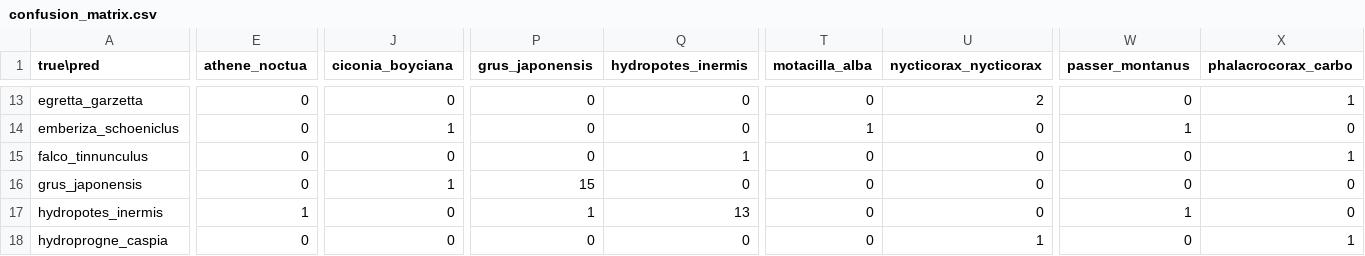
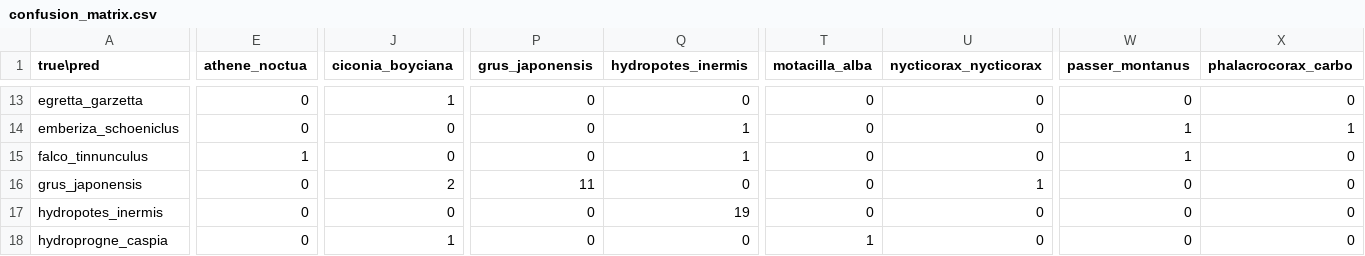
Before and after one commit to teckyun73/WILDTRAIL, a CSV file: reports/confusion_matrix.csv, drawn as a sheet; only a part is shown, gaps mark what is left out; the diff covers the shown part only; the diff names each change by its address in the sheet, - before the commit and + after, or states it on an @@ line.

```diff
--- a/reports/confusion_matrix.csv
+++ b/reports/confusion_matrix.csv
-J13 (ciconia_boyciana): 0
+J13 (ciconia_boyciana): 1
-U13 (nycticorax_nycticorax): 2
+U13 (nycticorax_nycticorax): 0
-X13 (phalacrocorax_carbo): 1
+X13 (phalacrocorax_carbo): 0
-J14 (ciconia_boyciana): 1
+J14 (ciconia_boyciana): 0
-Q14 (hydropotes_inermis): 0
+Q14 (hydropotes_inermis): 1
-T14 (motacilla_alba): 1
+T14 (motacilla_alba): 0
-X14 (phalacrocorax_carbo): 0
+X14 (phalacrocorax_carbo): 1
-E15 (athene_noctua): 0
+E15 (athene_noctua): 1
-W15 (passer_montanus): 0
+W15 (passer_montanus): 1
-X15 (phalacrocorax_carbo): 1
+X15 (phalacrocorax_carbo): 0
-J16 (ciconia_boyciana): 1
+J16 (ciconia_boyciana): 2
-P16 (grus_japonensis): 15
+P16 (grus_japonensis): 11
-U16 (nycticorax_nycticorax): 0
+U16 (nycticorax_nycticorax): 1
-E17 (athene_noctua): 1
+E17 (athene_noctua): 0
-P17 (grus_japonensis): 1
+P17 (grus_japonensis): 0
-Q17 (hydropotes_inermis): 13
+Q17 (hydropotes_inermis): 19
-W17 (passer_montanus): 1
+W17 (passer_montanus): 0
-J18 (ciconia_boyciana): 0
+J18 (ciconia_boyciana): 1
-T18 (motacilla_alba): 0
+T18 (motacilla_alba): 1
-U18 (nycticorax_nycticorax): 1
+U18 (nycticorax_nycticorax): 0
-X18 (phalacrocorax_carbo): 1
+X18 (phalacrocorax_carbo): 0
```
Also changed, not shown: 146 edited cells elsewhere in this file, reports/per_class_report.csv, 57 other files.
